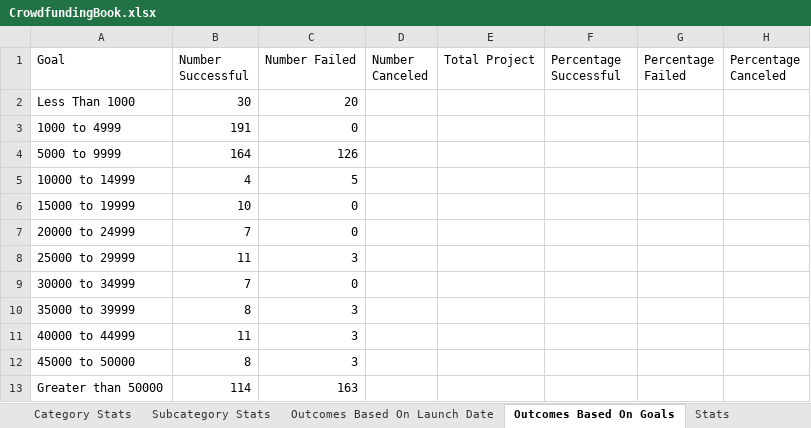
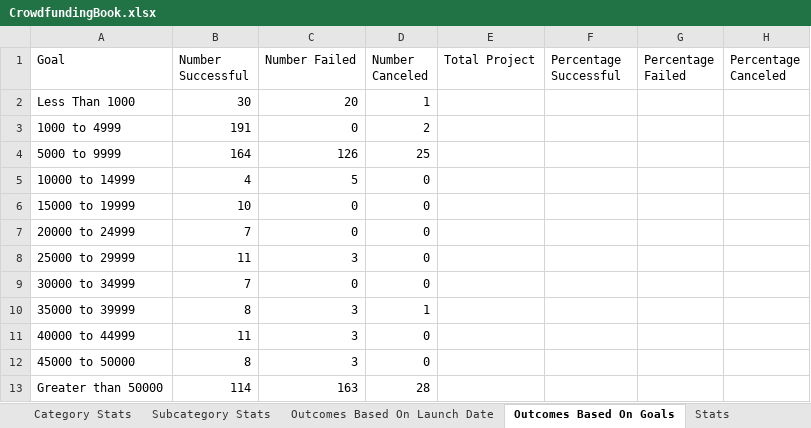
Before and after one commit to christinazermeno/excel-challenge, an Excel workbook: CrowdfundingBook.xlsx, sheet Outcomes Based On Goals, drawn as a sheet; values as stored, in another font and other column widths than the file's, no borders; the diff names each change by its address in the sheet, - before the commit and + after, or states it on an @@ line.

Commit message:
Add files via upload

```diff
--- a/CrowdfundingBook.xlsx (sheet Outcomes Based On Goals)
+++ b/CrowdfundingBook.xlsx (sheet Outcomes Based On Goals)
-D2 (Number Canceled): (empty)
+D2 (Number Canceled): 1
-D3 (Number Canceled): (empty)
+D3 (Number Canceled): 2
-D4 (Number Canceled): (empty)
+D4 (Number Canceled): 25
-D5:D9 (Number Canceled): (empty)
+D5:D9 (Number Canceled): 0
-D10 (Number Canceled): (empty)
+D10 (Number Canceled): 1
-D11:D12 (Number Canceled): (empty)
+D11:D12 (Number Canceled): 0
-D13 (Number Canceled): (empty)
+D13 (Number Canceled): 28
```
